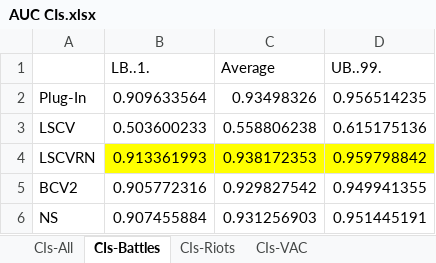
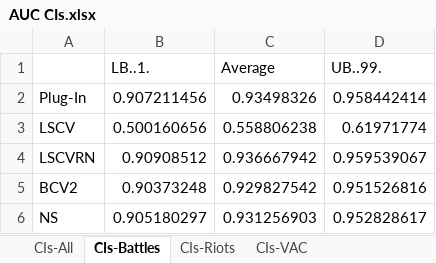
Before and after one commit to jessica-writes-code/STATS205-DRCConflict, an Excel workbook: Output/AUC CIs.xlsx, sheet CIs-Battles, drawn as a sheet; values as stored, in another font and other column widths than the file's, no borders; the diff names each change by its address in the sheet, - before the commit and + after, or states it on an @@ line.

```diff
--- a/Output/AUC CIs.xlsx (sheet CIs-Battles)
+++ b/Output/AUC CIs.xlsx (sheet CIs-Battles)
-B2 (LB..1.): 0.909633564
+B2 (LB..1.): 0.907211456
-D2 (UB..99.): 0.956514235
+D2 (UB..99.): 0.958442414
-B3 (LB..1.): 0.503600233
+B3 (LB..1.): 0.500160656
-D3 (UB..99.): 0.615175136
+D3 (UB..99.): 0.61971774
-B4 (LB..1.): 0.913361993
+B4 (LB..1.): 0.90908512
-B4:D4 fill: #FFFF00
+B4:D4 fill: none
-C4 (Average): 0.938172353
+C4 (Average): 0.936667942
-D4 (UB..99.): 0.959798842
+D4 (UB..99.): 0.959539067
-B5 (LB..1.): 0.905772316
+B5 (LB..1.): 0.90373248
-D5 (UB..99.): 0.949941355
+D5 (UB..99.): 0.951526816
-B6 (LB..1.): 0.907455884
+B6 (LB..1.): 0.905180297
-D6 (UB..99.): 0.951445191
+D6 (UB..99.): 0.952828617
```
Also changed, not shown: sheet CIs-Riots, sheet CIs-All, sheet CIs-VAC, 2 other files.
